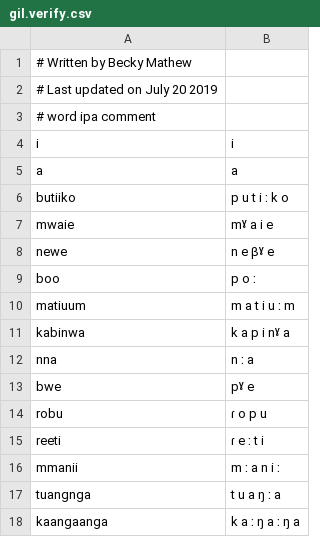
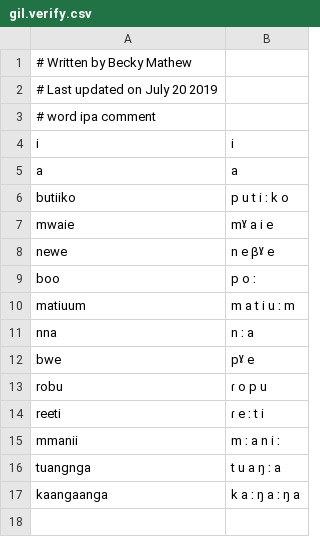
Before and after one commit to CohenPr-XPF/XPF, a CSV file: Data/gil_Kiribati/gil.verify.csv, drawn as a sheet; the diff names each change by its address in the sheet, - before the commit and + after, or states it on an @@ line.

Commit message:
edit Basque, Kiribati, Guarani

```diff
--- a/Data/gil_Kiribati/gil.verify.csv
+++ b/Data/gil_Kiribati/gil.verify.csv
-row 11: kabinwa | k a p i nˠ a
```
Also changed, not shown: 10 other files.
